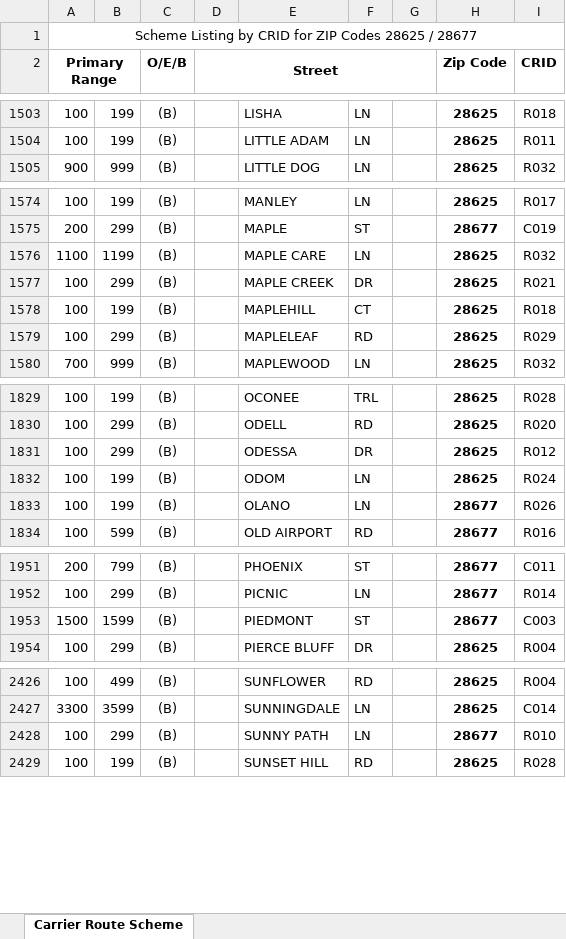
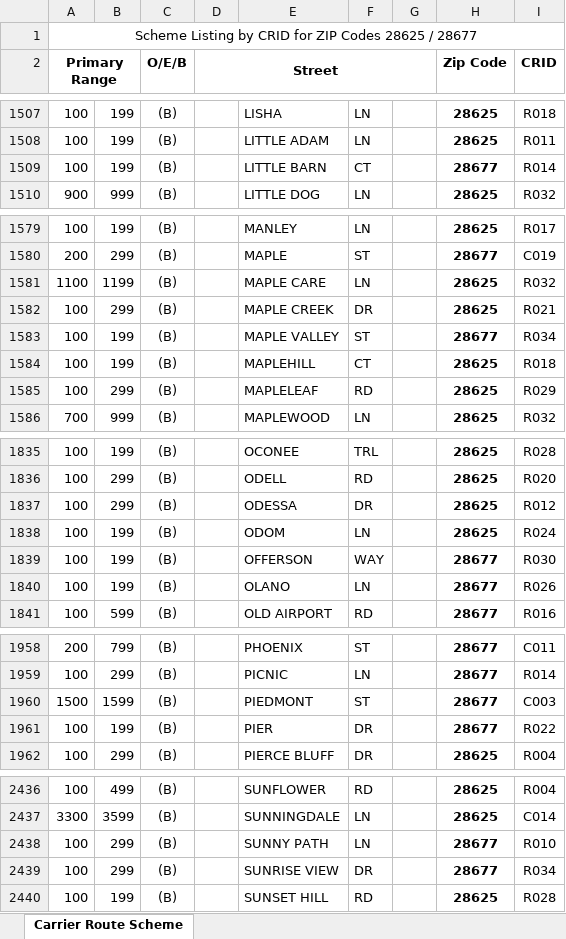
Before and after one commit to bisket74-eng/Route-finder, an Excel workbook: statesville.xlsx, sheet Carrier Route Scheme, drawn as a sheet; only a part is shown, gaps mark what is left out; values as stored, in another font and other column widths than the file's, no borders; the diff covers the shown part only; the diff names each change by its address in the sheet, - before the commit and + after, or states it on an @@ line.

```diff
--- a/statesville.xlsx (sheet Carrier Route Scheme)
+++ b/statesville.xlsx (sheet Carrier Route Scheme)
+row 1509: 100 | 199 | (B) |  | LITTLE BARN | CT |  | 28677 | R014
+row 1583: 100 | 199 | (B) |  | MAPLE VALLEY | ST |  | 28677 | R034
+row 1839: 100 | 199 | (B) |  | OFFERSON | WAY |  | 28677 | R030
+row 1961: 100 | 199 | (B) |  | PIER | DR |  | 28677 | R022
+row 2439: 100 | 299 | (B) |  | SUNRISE VIEW | DR |  | 28677 | R034
```
Also changed, not shown: 10 added rows and 3 edited cells elsewhere in this sheet, woodland.xlsx.
